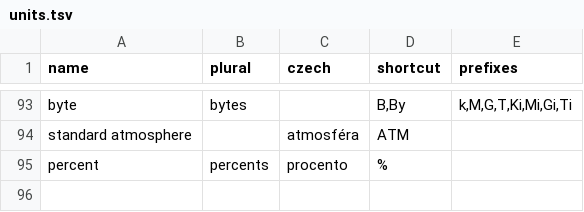
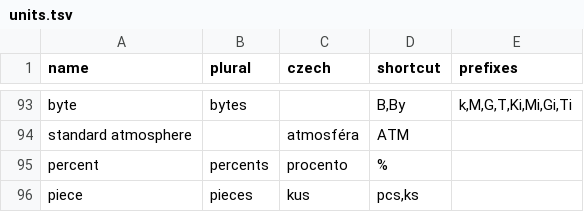
Before and after one commit to apify-projects/product-mapping-engine, a TSV file: data/vocabularies/units.tsv, drawn as a sheet; only a part is shown, gaps mark what is left out.

Commit message:
Updated units prepro

```diff
--- a/data/vocabularies/units.tsv
+++ b/data/vocabularies/units.tsv
@@ -95 +95,2 @@ standard atmosphere		atmosféra	ATM
 percent	percents	procento	%
+piece	pieces	kus	pcs,ks
```
Also changed, not shown: 3 other files.
